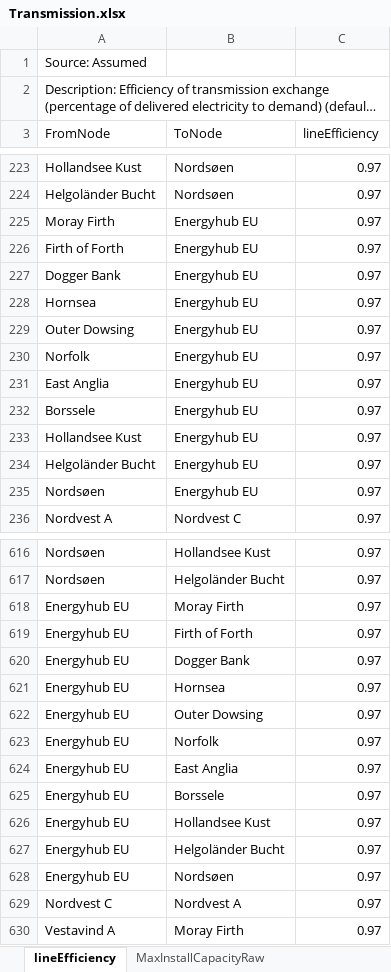
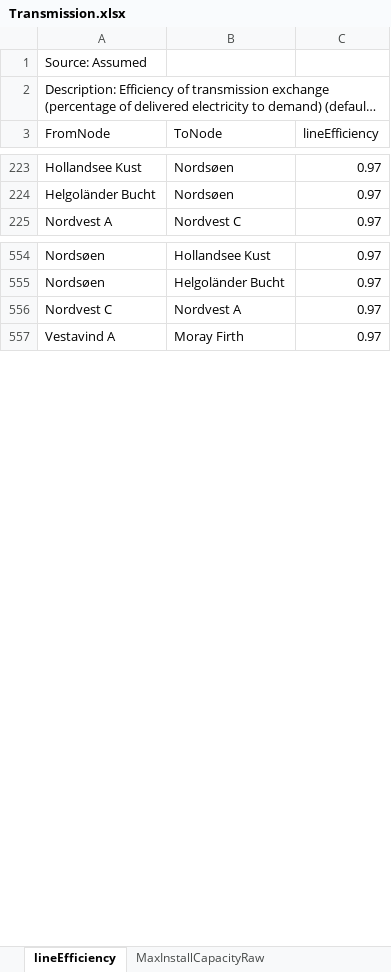
Before and after one commit to iverlg/prosjektoppgave, an Excel workbook: EMPIRE_extension/EMPIRE_input/Transmission.xlsx, sheet lineEfficiency, drawn as a sheet; only a part is shown, gaps mark what is left out; long unchanged cells end in …; values as stored, in another font and other column widths than the file's, no borders; the diff covers the shown part only; the diff names each change by its address in the sheet, - before the commit and + after, or states it on an @@ line.

```diff
--- a/EMPIRE_extension/EMPIRE_input/Transmission.xlsx (sheet lineEfficiency)
+++ b/EMPIRE_extension/EMPIRE_input/Transmission.xlsx (sheet lineEfficiency)
-row 225: Moray Firth | Energyhub EU | 0.97
-row 226: Firth of Forth | Energyhub EU | 0.97
-row 227: Dogger Bank | Energyhub EU | 0.97
-row 228: Hornsea | Energyhub EU | 0.97
-row 229: Outer Dowsing | Energyhub EU | 0.97
-row 230: Norfolk | Energyhub EU | 0.97
-row 231: East Anglia | Energyhub EU | 0.97
-row 232: Borssele | Energyhub EU | 0.97
-row 233: Hollandsee Kust | Energyhub EU | 0.97
-row 234: Helgoländer Bucht | Energyhub EU | 0.97
-row 235: Nordsøen | Energyhub EU | 0.97
-row 618: Energyhub EU | Moray Firth | 0.97
-row 619: Energyhub EU | Firth of Forth | 0.97
-row 620: Energyhub EU | Dogger Bank | 0.97
-row 621: Energyhub EU | Hornsea | 0.97
-row 622: Energyhub EU | Outer Dowsing | 0.97
-row 623: Energyhub EU | Norfolk | 0.97
-row 624: Energyhub EU | East Anglia | 0.97
-row 625: Energyhub EU | Borssele | 0.97
-row 626: Energyhub EU | Hollandsee Kust | 0.97
-row 627: Energyhub EU | Helgoländer Bucht | 0.97
-row 628: Energyhub EU | Nordsøen | 0.97
```
Also changed, not shown: 102 removed rows elsewhere in this sheet, sheet Lifetime, EMPIRE-OW/Data handler/offshore_wind/Generator.xlsx, EMPIRE_extension/EMPIRE_input/Node.xlsx, 5 other files.
